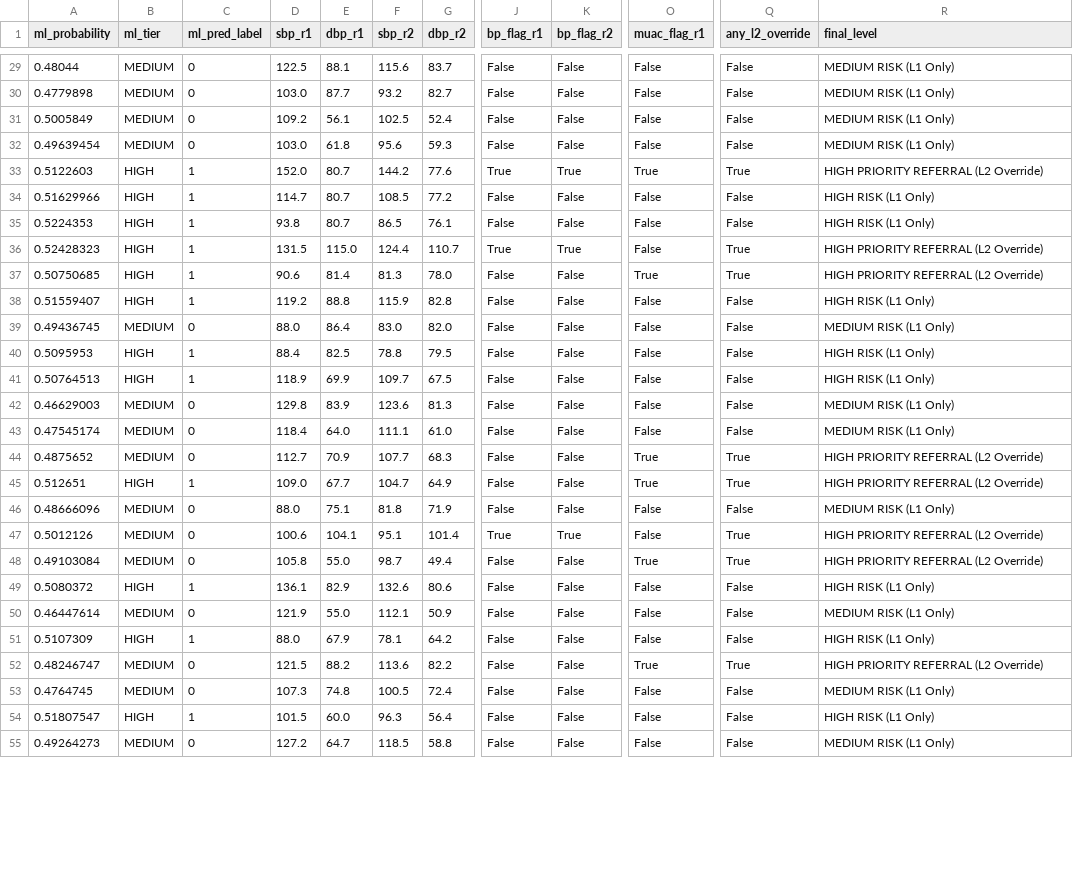
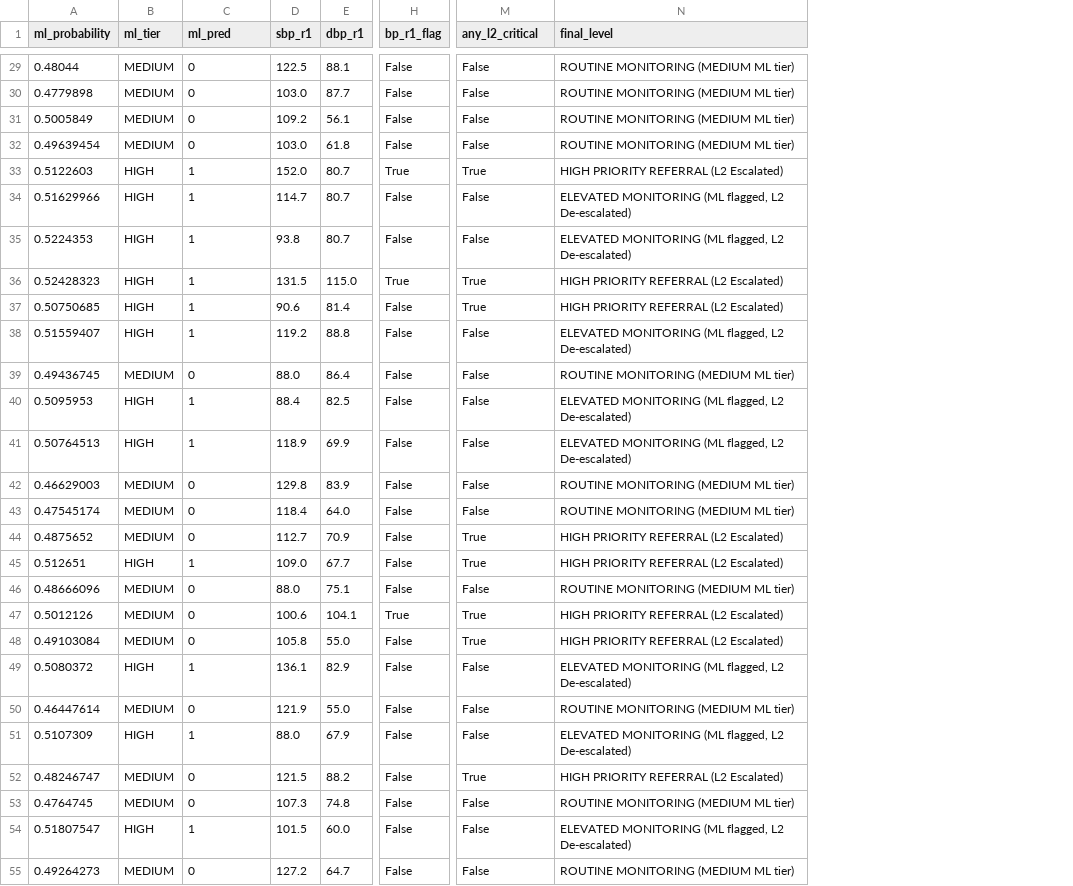
Before and after one commit to mdzxiee/aikonics-finalproject, a CSV file: outputs/layer2_simulation.csv, drawn as a sheet; only a part is shown, gaps mark what is left out; removed rows and columns are numbered as before the commit, all else as after; the diff covers the shown part only; the diff names each change by its address in the sheet, - before the commit and + after, or states it on an @@ line.

```diff
--- a/outputs/layer2_simulation.csv
+++ b/outputs/layer2_simulation.csv
-column F (sbp_r2), rows 29-55: 115.6 | 93.2 | 102.5 | 95.6 | 144.2 | 108.5 | 86.5 | 124.4 | 81.3 | 115.9 | 83.0 | 78.8 | 109.7 | 123.6 | 111.1 | 107.7 | 104.7 | 81.8 | 95.1 | 98.7 | 132.6 | 112.1 | 78.1 | 113.6 | 100.5 | 96.3 | 118.5
-column G (dbp_r2), rows 29-55: 83.7 | 82.7 | 52.4 | 59.3 | 77.6 | 77.2 | 76.1 | 110.7 | 78.0 | 82.8 | 82.0 | 79.5 | 67.5 | 81.3 | 61.0 | 68.3 | 64.9 | 71.9 | 101.4 | 49.4 | 80.6 | 50.9 | 64.2 | 82.2 | 72.4 | 56.4 | 58.8
-column K (bp_flag_r2), rows 29-55: False | False | False | False | True | False | False | True | False | False | False | False | False | False | False | False | False | False | True | False | False | False | False | False | False | False | False
-column O (muac_flag_r1), rows 29-55: False | False | False | False | True | False | False | False | True | False | False | False | False | False | False | True | True | False | False | True | False | False | False | True | False | False | False
-C1: ml_pred_label
+C1: ml_pred
-H1: bp_flag_r1
+H1: bp_r1_flag
-M1: any_l2_override
+M1: any_l2_critical
-N29:N32 (final_level): MEDIUM RISK (L1 Only)
+N29:N32 (final_level): ROUTINE MONITORING (MEDIUM ML tier)
-N33 (final_level): HIGH PRIORITY REFERRAL (L2 Override)
+N33 (final_level): HIGH PRIORITY REFERRAL (L2 Escalated)
-N34:N35 (final_level): HIGH RISK (L1 Only)
+N34:N35 (final_level): ELEVATED MONITORING (ML flagged, L2 De-escalated)
-N36:N37 (final_level): HIGH PRIORITY REFERRAL (L2 Override)
+N36:N37 (final_level): HIGH PRIORITY REFERRAL (L2 Escalated)
-N38 (final_level): HIGH RISK (L1 Only)
+N38 (final_level): ELEVATED MONITORING (ML flagged, L2 De-escalated)
-N39 (final_level): MEDIUM RISK (L1 Only)
+N39 (final_level): ROUTINE MONITORING (MEDIUM ML tier)
-N40:N41 (final_level): HIGH RISK (L1 Only)
+N40:N41 (final_level): ELEVATED MONITORING (ML flagged, L2 De-escalated)
-N42:N43 (final_level): MEDIUM RISK (L1 Only)
+N42:N43 (final_level): ROUTINE MONITORING (MEDIUM ML tier)
-N44:N45 (final_level): HIGH PRIORITY REFERRAL (L2 Override)
+N44:N45 (final_level): HIGH PRIORITY REFERRAL (L2 Escalated)
-N46 (final_level): MEDIUM RISK (L1 Only)
+N46 (final_level): ROUTINE MONITORING (MEDIUM ML tier)
-N47:N48 (final_level): HIGH PRIORITY REFERRAL (L2 Override)
+N47:N48 (final_level): HIGH PRIORITY REFERRAL (L2 Escalated)
-N49 (final_level): HIGH RISK (L1 Only)
+N49 (final_level): ELEVATED MONITORING (ML flagged, L2 De-escalated)
-N50 (final_level): MEDIUM RISK (L1 Only)
+N50 (final_level): ROUTINE MONITORING (MEDIUM ML tier)
-N51 (final_level): HIGH RISK (L1 Only)
+N51 (final_level): ELEVATED MONITORING (ML flagged, L2 De-escalated)
-N52 (final_level): HIGH PRIORITY REFERRAL (L2 Override)
+N52 (final_level): HIGH PRIORITY REFERRAL (L2 Escalated)
-N53 (final_level): MEDIUM RISK (L1 Only)
+N53 (final_level): ROUTINE MONITORING (MEDIUM ML tier)
-N54 (final_level): HIGH RISK (L1 Only)
+N54 (final_level): ELEVATED MONITORING (ML flagged, L2 De-escalated)
-N55 (final_level): MEDIUM RISK (L1 Only)
+N55 (final_level): ROUTINE MONITORING (MEDIUM ML tier)
```
Also changed, not shown: 148 edited cells elsewhere in this file, 3 other files.
